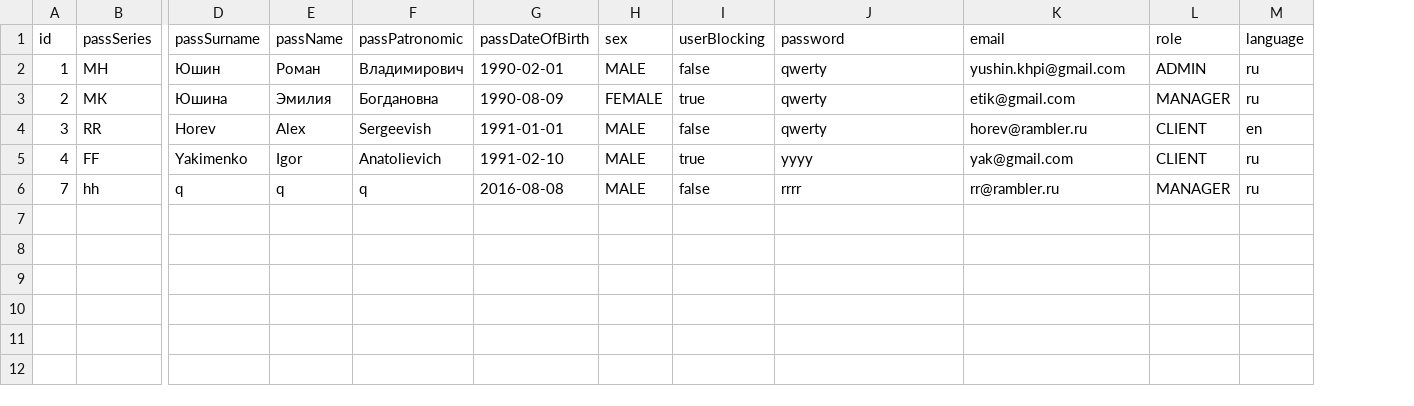
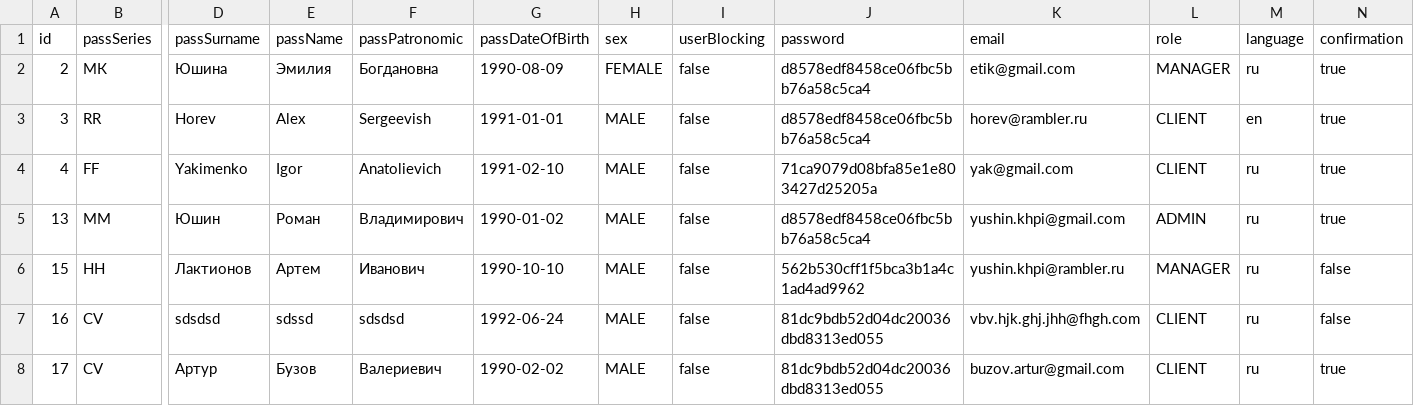
Before and after one commit to RomaYushin/RentalCar, a CSV file: sql/csv/user.csv, drawn as a sheet; only a part is shown, gaps mark what is left out; removed rows and columns are numbered as before the commit, all else as after; rows hold the shown columns only; the diff names each change by its address in the sheet, - before the commit and + after, or states it on an @@ line.

```diff
--- a/sql/csv/user.csv
+++ b/sql/csv/user.csv
+column N (confirmation), rows 2-4: all true
-row 2: 1 | МН | Юшин | Роман | Владимирович | 1990-02-01 | MALE | false | qwerty | yushin.khpi@gmail.com | ADMIN | ru
-I2 (userBlocking): true
+I2 (userBlocking): false
-J2:J3 (password): qwerty
+J2:J3 (password): d8578edf8458ce06fbc5bb76a58c5ca4
-I4 (userBlocking): true
+I4 (userBlocking): false
-J4 (password): yyyy
+J4 (password): 71ca9079d08bfa85e1e803427d25205a
-row 6: 7 | hh | q | q | q | 2016-08-08 | MALE | false | rrrr | rr@rambler.ru | MANAGER | ru
+row 5: 13 | MM | Юшин | Роман | Владимирович | 1990-01-02 | MALE | false | d8578edf8458ce06fbc5bb76a58c5ca4 | yushin.khpi@gmail.com | ADMIN | ru | true
+row 6: 15 | НН | Лактионов | Артем | Иванович | 1990-10-10 | MALE | false | 562b530cff1f5bca3b1a4c1ad4ad9962 | yushin.khpi@rambler.ru | MANAGER | ru | false
+row 7: 16 | CV | sdsdsd | sdssd | sdsdsd | 1992-06-24 | MALE | false | 81dc9bdb52d04dc20036dbd8313ed055 | vbv.hjk.ghj.jhh@fhgh.com | CLIENT | ru | false
+row 8: 17 | CV | Артур | Бузов | Валериевич | 1990-02-02 | MALE | false | 81dc9bdb52d04dc20036dbd8313ed055 | buzov.artur@gmail.com | CLIENT | ru | true
```
Also changed, not shown: sql/csv/account.csv, sql/csv/car.csv, 4 other files.
